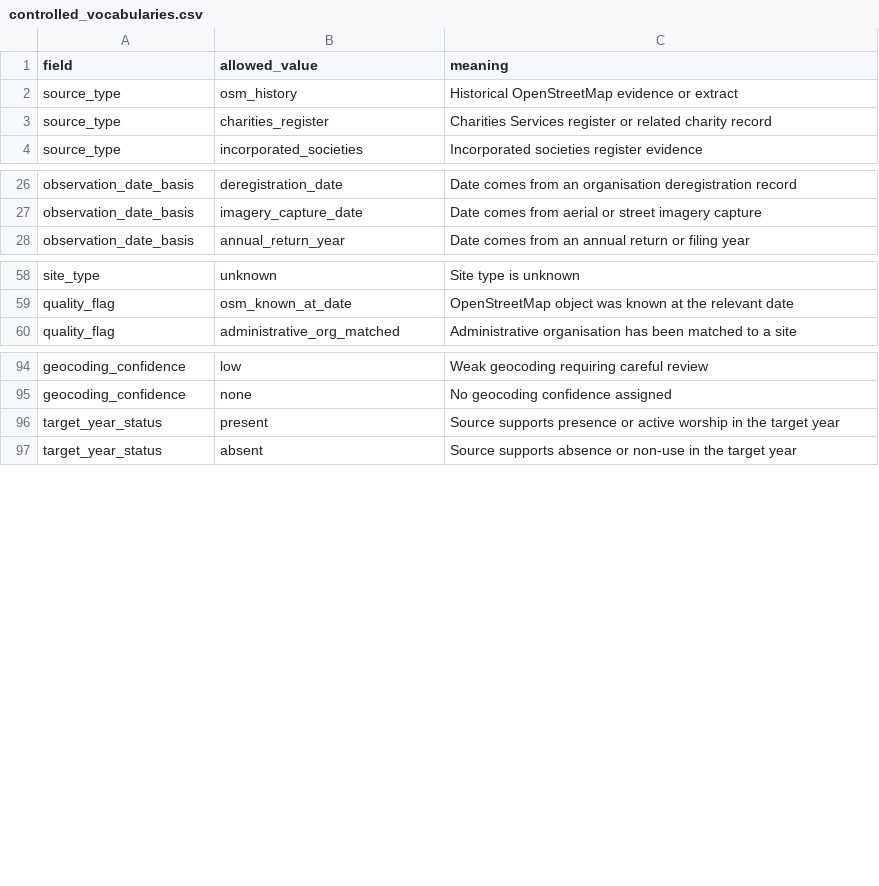
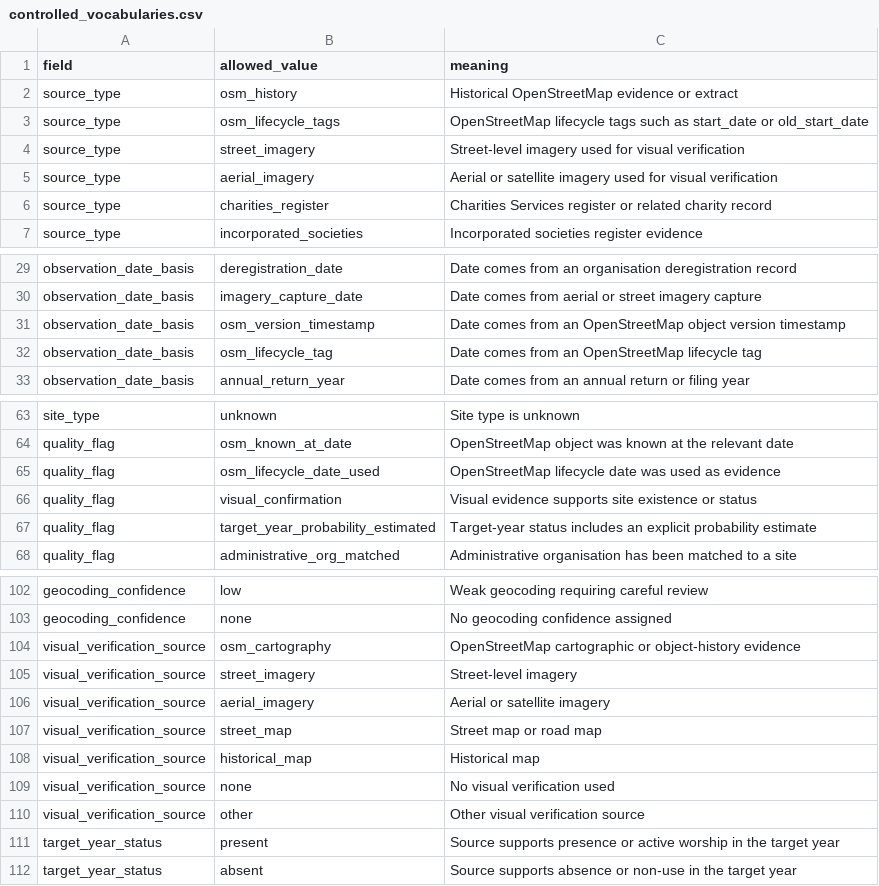
Before and after one commit to go-bayes/places-of-worship, a CSV file: docs/templates/ra-historical-site-evidence/controlled_vocabularies.csv, drawn as a sheet; only a part is shown, gaps mark what is left out.

Commit message:
plan osm temporal verification

```diff
--- a/docs/templates/ra-historical-site-evidence/controlled_vocabularies.csv
+++ b/docs/templates/ra-historical-site-evidence/controlled_vocabularies.csv
@@ -2,2 +2,5 @@ field,allowed_value,meaning
 source_type,osm_history,Historical OpenStreetMap evidence or extract
+source_type,osm_lifecycle_tags,OpenStreetMap lifecycle tags such as start_date or old_start_date
+source_type,street_imagery,Street-level imagery used for visual verification
+source_type,aerial_imagery,Aerial or satellite imagery used for visual verification
 source_type,charities_register,Charities Services register or related charity record
@@ -27,2 +30,4 @@ observation_date_basis,deregistration_date,Date comes from an organisation dereg
 observation_date_basis,imagery_capture_date,Date comes from aerial or street imagery capture
+observation_date_basis,osm_version_timestamp,Date comes from an OpenStreetMap object version timestamp
+observation_date_basis,osm_lifecycle_tag,Date comes from an OpenStreetMap lifecycle tag
 observation_date_basis,annual_return_year,Date comes from an annual return or filing year
@@ -59,2 +64,5 @@ site_type,unknown,Site type is unknown
 quality_flag,osm_known_at_date,OpenStreetMap object was known at the relevant date
+quality_flag,osm_lifecycle_date_used,OpenStreetMap lifecycle date was used as evidence
+quality_flag,visual_confirmation,Visual evidence supports site existence or status
+quality_flag,target_year_probability_estimated,Target-year status includes an explicit probability estimate
 quality_flag,administrative_org_matched,Administrative organisation has been matched to a site
@@ -95,2 +103,9 @@ geocoding_confidence,low,Weak geocoding requiring careful review
 geocoding_confidence,none,No geocoding confidence assigned
+visual_verification_source,osm_cartography,OpenStreetMap cartographic or object-history evidence
+visual_verification_source,street_imagery,Street-level imagery
+visual_verification_source,aerial_imagery,Aerial or satellite imagery
+visual_verification_source,street_map,Street map or road map
+visual_verification_source,historical_map,Historical map
+visual_verification_source,none,No visual verification used
+visual_verification_source,other,Other visual verification source
 target_year_status,present,Source supports presence or active worship in the target year
```
Also changed, not shown: docs/templates/ra-historical-site-evidence/site_evidence_wide.csv, docs/templates/ra-historical-site-evidence/site_observations.csv, 4 other files.
